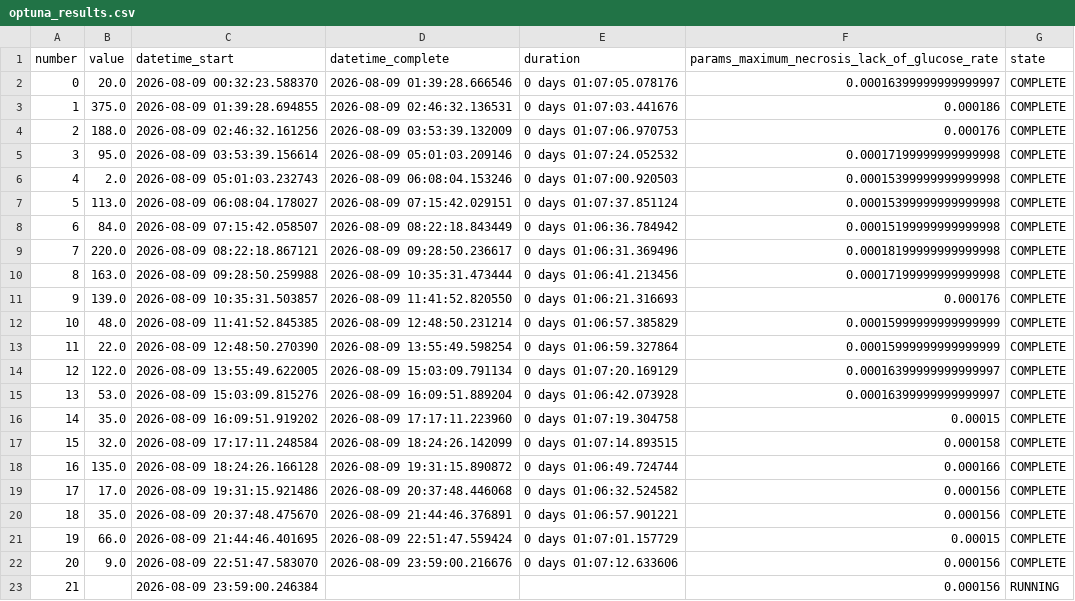
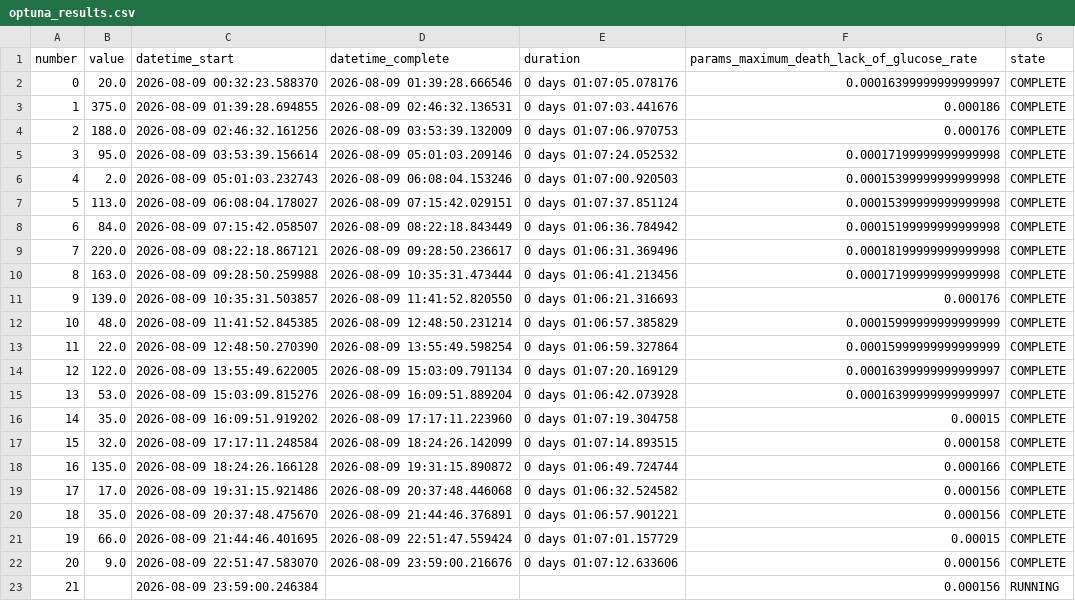
Before and after one commit to salva24/CARTopiaX, a CSV file: abm_calibration/experiment_70/optuna_results.csv, drawn as a sheet.

Commit message:
new distinctions on the tumoral cell death procedures: apoptosis vs necrosis. New limits on the initical cell volumes and solved bug of CART 0 nueclear volume

```diff
--- a/abm_calibration/experiment_70/optuna_results.csv
+++ b/abm_calibration/experiment_70/optuna_results.csv
@@ -1,2 +1,2 @@
-number,value,datetime_start,datetime_complete,duration,params_maximum_necrosis_lack_of_glucose_rate,state
+number,value,datetime_start,datetime_complete,duration,params_maximum_death_lack_of_glucose_rate,state
 0,20.0,2026-08-09 00:32:23.588370,2026-08-09 01:39:28.666546,0 days 01:07:05.078176,0.00016399999999999997,COMPLETE
```
Also changed, not shown: 19 other files.
